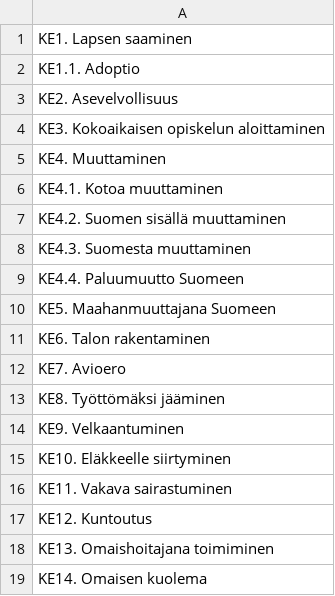
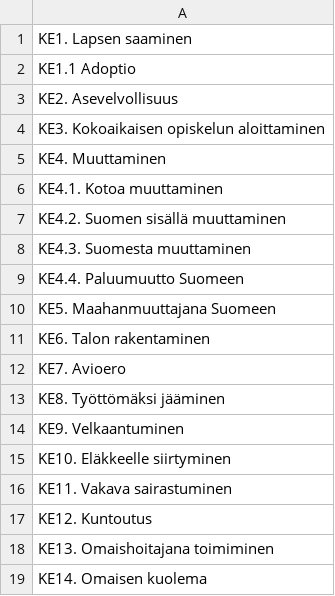
Before and after one commit to NatLibFi/Finto-data, a CSV file: vocabularies/ptvl/elamantilanteet.csv, drawn as a sheet.

```diff
--- a/vocabularies/ptvl/elamantilanteet.csv
+++ b/vocabularies/ptvl/elamantilanteet.csv
@@ -1,3 +1,3 @@
 KE1. Lapsen saaminen
-KE1.1. Adoptio
+KE1.1 Adoptio
 KE2. Asevelvollisuus
```
Also changed, not shown: vocabularies/ptvl/palveluluokat.csv, 8 other files.
